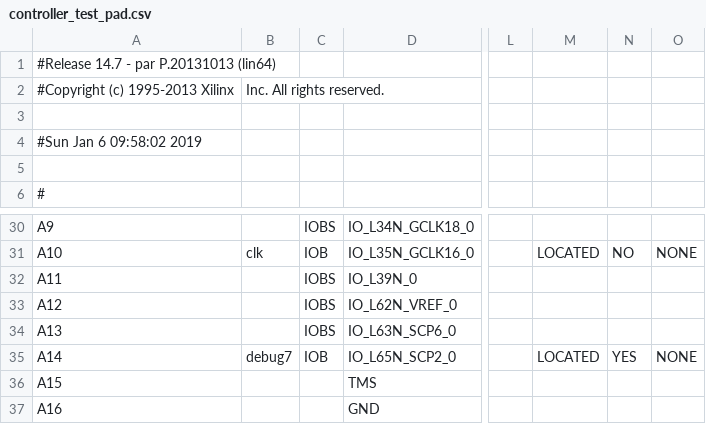
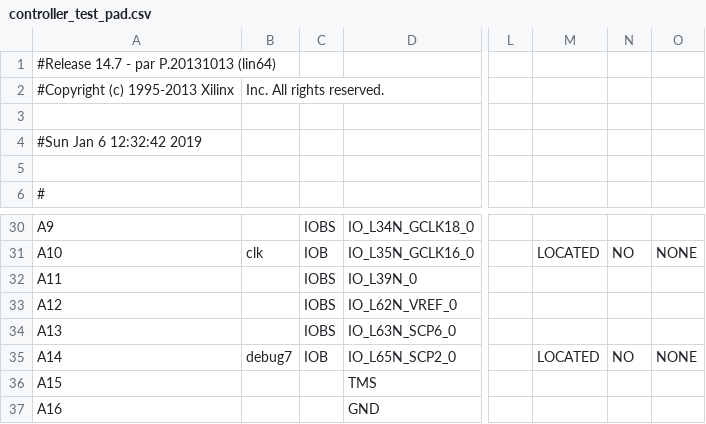
Before and after one commit to robertoalcantara/Ripeto, a CSV file: controller_test_pad.csv, drawn as a sheet; only a part is shown, gaps mark what is left out; the diff names each change by its address in the sheet, - before the commit and + after, or states it on an @@ line.

```diff
--- a/controller_test_pad.csv
+++ b/controller_test_pad.csv
-A4: #Sun Jan 6 09:58:02 2019
+A4: #Sun Jan 6 12:32:42 2019
-N35: YES
+N35: NO
```
Also changed, not shown: 1 other file.
